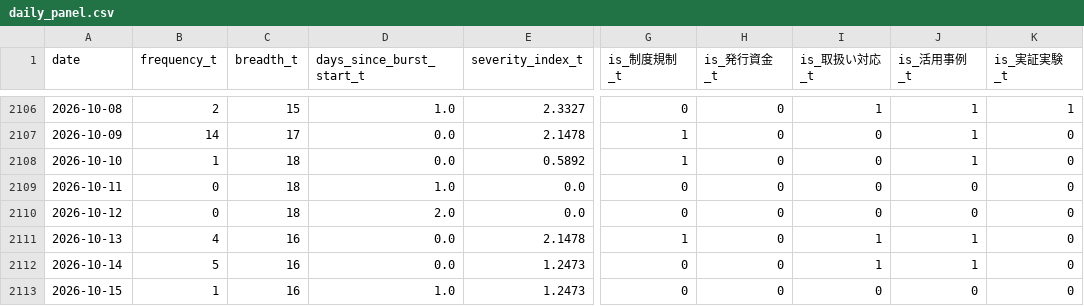
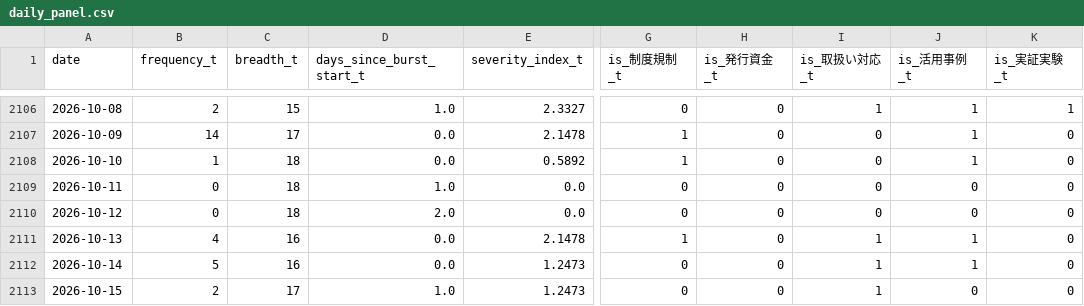
Before and after one commit to matsuno04/jpyc-news-v2, a CSV file: data/daily_panel.csv, drawn as a sheet; only a part is shown, gaps mark what is left out; the diff names each change by its address in the sheet, - before the commit and + after, or states it on an @@ line.

```diff
--- a/data/daily_panel.csv
+++ b/data/daily_panel.csv
-B2113 (frequency_t): 1
+B2113 (frequency_t): 2
-C2113 (breadth_t): 16
+C2113 (breadth_t): 17
-I2113 (is_取扱い対応_t): 0
+I2113 (is_取扱い対応_t): 1
```
Also changed, not shown: 1 other file.
